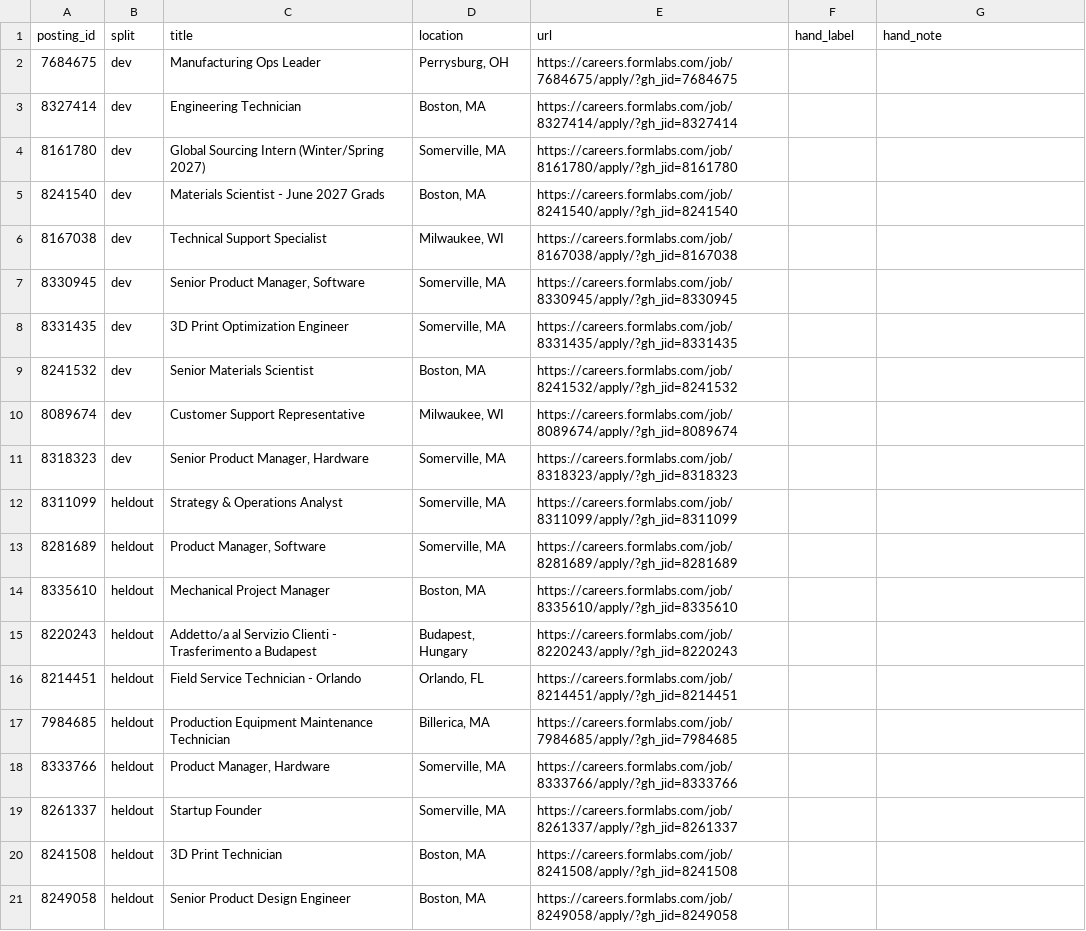
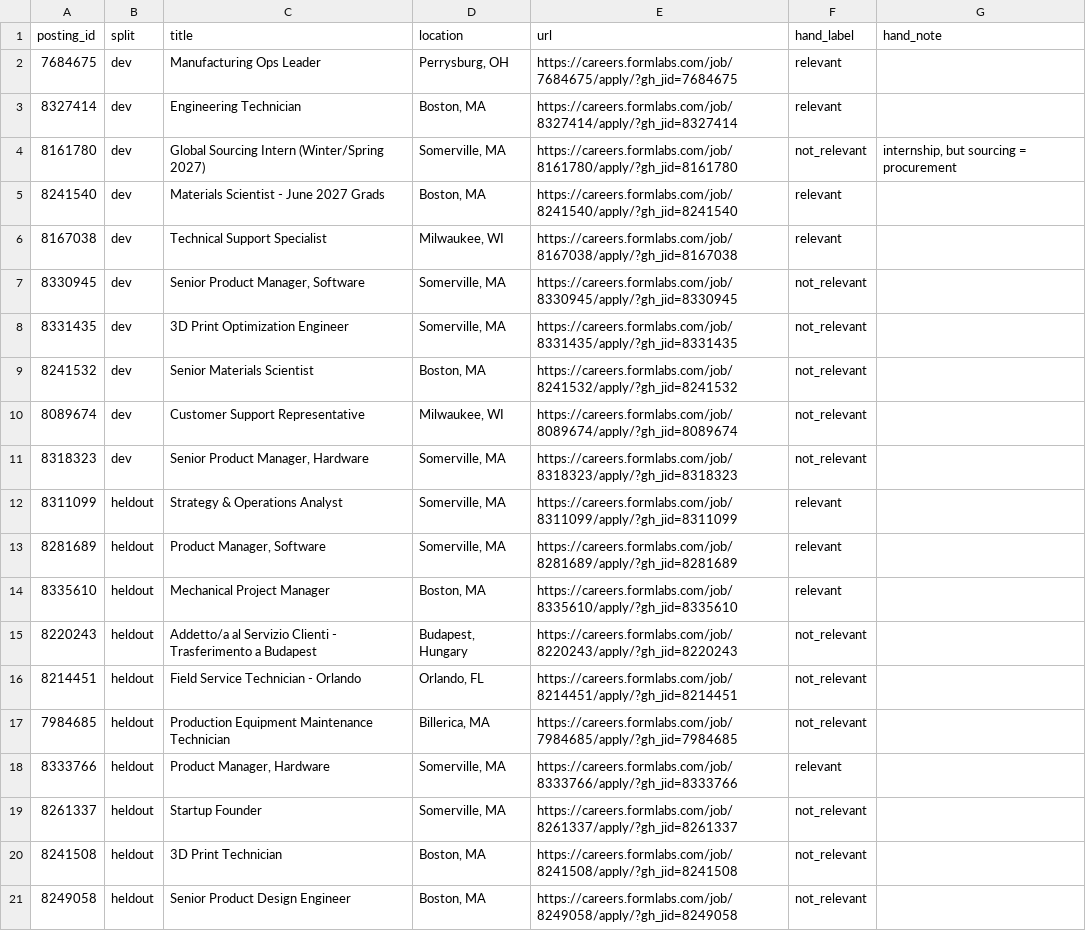
Before and after one commit to contactshyam14-code/info-7375-prompt-engineering-for-generative-ai, a CSV file: fall-2026/shyam-g/js1-contract-and-watch/labels/hand_labels.csv, drawn as a sheet.

```diff
--- a/fall-2026/shyam-g/js1-contract-and-watch/labels/hand_labels.csv
+++ b/fall-2026/shyam-g/js1-contract-and-watch/labels/hand_labels.csv
@@ -1,21 +1,21 @@
 posting_id,split,title,location,url,hand_label,hand_note
-7684675,dev,Manufacturing Ops Leader,"Perrysburg, OH",https://careers.formlabs.com/job/7684675/apply/?gh_jid=7684675,,
-8327414,dev,Engineering Technician,"Boston, MA",https://careers.formlabs.com/job/8327414/apply/?gh_jid=8327414,,
-8161780,dev,Global Sourcing Intern (Winter/Spring 2027),"Somerville, MA",https://careers.formlabs.com/job/8161780/apply/?gh_jid=8161780,,
-8241540,dev,Materials Scientist - June 2027 Grads,"Boston, MA",https://careers.formlabs.com/job/8241540/apply/?gh_jid=8241540,,
-8167038,dev,Technical Support Specialist ,"Milwaukee, WI",https://careers.formlabs.com/job/8167038/apply/?gh_jid=8167038,,
-8330945,dev,"Senior Product Manager, Software","Somerville, MA",https://careers.formlabs.com/job/8330945/apply/?gh_jid=8330945,,
-8331435,dev,3D Print Optimization Engineer,"Somerville, MA",https://careers.formlabs.com/job/8331435/apply/?gh_jid=8331435,,
-8241532,dev,Senior Materials Scientist,"Boston, MA",https://careers.formlabs.com/job/8241532/apply/?gh_jid=8241532,,
-8089674,dev,Customer Support Representative,"Milwaukee, WI",https://careers.formlabs.com/job/8089674/apply/?gh_jid=8089674,,
-8318323,dev,"Senior Product Manager, Hardware","Somerville, MA",https://careers.formlabs.com/job/8318323/apply/?gh_jid=8318323,,
-8311099,heldout,Strategy & Operations Analyst ,"Somerville, MA",https://careers.formlabs.com/job/8311099/apply/?gh_jid=8311099,,
-8281689,heldout,"Product Manager, Software","Somerville, MA",https://careers.formlabs.com/job/8281689/apply/?gh_jid=8281689,,
-8335610,heldout,Mechanical Project Manager,"Boston, MA",https://careers.formlabs.com/job/8335610/apply/?gh_jid=8335610,,
-8220243,heldout,Addetto/a al Servizio Clienti - Trasferimento a Budapest,"Budapest, Hungary",https://careers.formlabs.com/job/8220243/apply/?gh_jid=8220243,,
-8214451,heldout,Field Service Technician - Orlando,"Orlando, FL",https://careers.formlabs.com/job/8214451/apply/?gh_jid=8214451,,
-7984685,heldout,Production Equipment Maintenance Technician,"Billerica, MA",https://careers.formlabs.com/job/7984685/apply/?gh_jid=7984685,,
-8333766,heldout,"Product Manager, Hardware","Somerville, MA",https://careers.formlabs.com/job/8333766/apply/?gh_jid=8333766,,
-8261337,heldout,Startup Founder,"Somerville, MA",https://careers.formlabs.com/job/8261337/apply/?gh_jid=8261337,,
-8241508,heldout,3D Print Technician,"Boston, MA",https://careers.formlabs.com/job/8241508/apply/?gh_jid=8241508,,
-8249058,heldout,Senior Product Design Engineer,"Boston, MA",https://careers.formlabs.com/job/8249058/apply/?gh_jid=8249058,,
+7684675,dev,Manufacturing Ops Leader,"Perrysburg, OH",https://careers.formlabs.com/job/7684675/apply/?gh_jid=7684675, relevant,
+8327414,dev,Engineering Technician,"Boston, MA",https://careers.formlabs.com/job/8327414/apply/?gh_jid=8327414, relevant,
+8161780,dev,Global Sourcing Intern (Winter/Spring 2027),"Somerville, MA",https://careers.formlabs.com/job/8161780/apply/?gh_jid=8161780,not_relevant,"internship, but sourcing = procurement"
+8241540,dev,Materials Scientist - June 2027 Grads,"Boston, MA",https://careers.formlabs.com/job/8241540/apply/?gh_jid=8241540, relevant,
+8167038,dev,Technical Support Specialist ,"Milwaukee, WI",https://careers.formlabs.com/job/8167038/apply/?gh_jid=8167038, relevant,
+8330945,dev,"Senior Product Manager, Software","Somerville, MA",https://careers.formlabs.com/job/8330945/apply/?gh_jid=8330945,not_relevant,
+8331435,dev,3D Print Optimization Engineer,"Somerville, MA",https://careers.formlabs.com/job/8331435/apply/?gh_jid=8331435,not_relevant,
+8241532,dev,Senior Materials Scientist,"Boston, MA",https://careers.formlabs.com/job/8241532/apply/?gh_jid=8241532,not_relevant,
+8089674,dev,Customer Support Representative,"Milwaukee, WI",https://careers.formlabs.com/job/8089674/apply/?gh_jid=8089674,not_relevant,
+8318323,dev,"Senior Product Manager, Hardware","Somerville, MA",https://careers.formlabs.com/job/8318323/apply/?gh_jid=8318323,not_relevant,
+8311099,heldout,Strategy & Operations Analyst ,"Somerville, MA",https://careers.formlabs.com/job/8311099/apply/?gh_jid=8311099, relevant,
+8281689,heldout,"Product Manager, Software","Somerville, MA",https://careers.formlabs.com/job/8281689/apply/?gh_jid=8281689, relevant,
+8335610,heldout,Mechanical Project Manager,"Boston, MA",https://careers.formlabs.com/job/8335610/apply/?gh_jid=8335610, relevant,
+8220243,heldout,Addetto/a al Servizio Clienti - Trasferimento a Budapest,"Budapest, Hungary",https://careers.formlabs.com/job/8220243/apply/?gh_jid=8220243,not_relevant,
+8214451,heldout,Field Service Technician - Orlando,"Orlando, FL",https://careers.formlabs.com/job/8214451/apply/?gh_jid=8214451,not_relevant,
+7984685,heldout,Production Equipment Maintenance Technician,"Billerica, MA",https://careers.formlabs.com/job/7984685/apply/?gh_jid=7984685,not_relevant,
+8333766,heldout,"Product Manager, Hardware","Somerville, MA",https://careers.formlabs.com/job/8333766/apply/?gh_jid=8333766, relevant,
+8261337,heldout,Startup Founder,"Somerville, MA",https://careers.formlabs.com/job/8261337/apply/?gh_jid=8261337,not_relevant,
+8241508,heldout,3D Print Technician,"Boston, MA",https://careers.formlabs.com/job/8241508/apply/?gh_jid=8241508,not_relevant,
+8249058,heldout,Senior Product Design Engineer,"Boston, MA",https://careers.formlabs.com/job/8249058/apply/?gh_jid=8249058,not_relevant,
```
Also changed, not shown: 7 other files.
